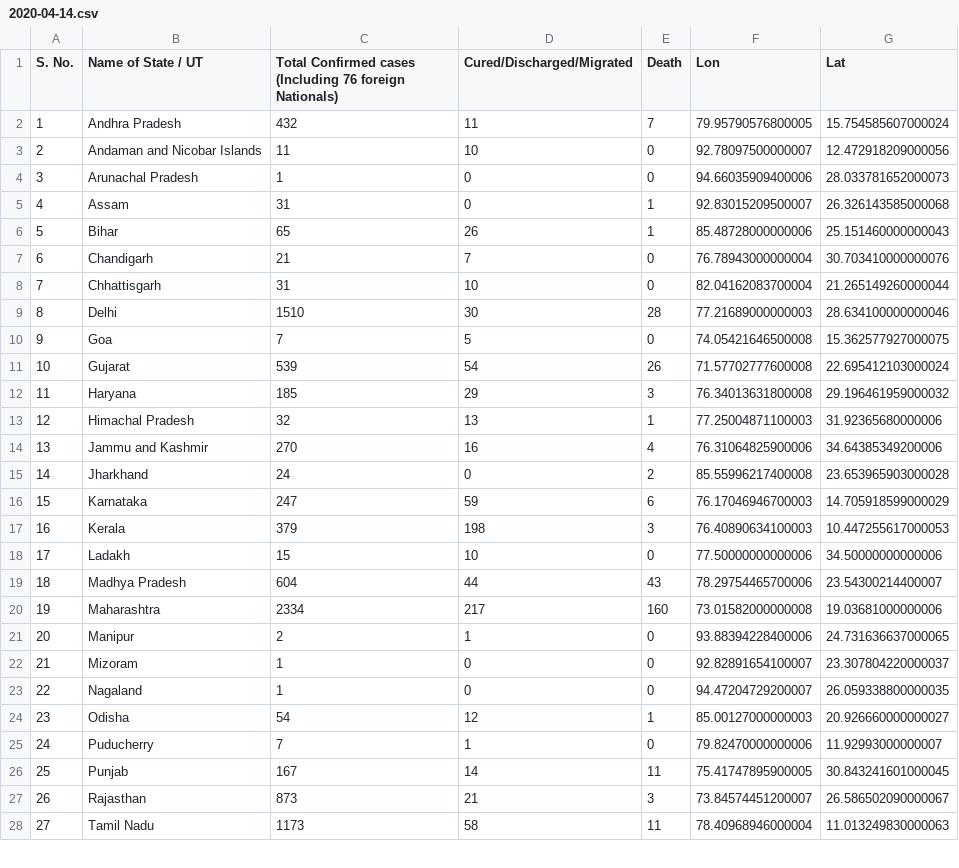
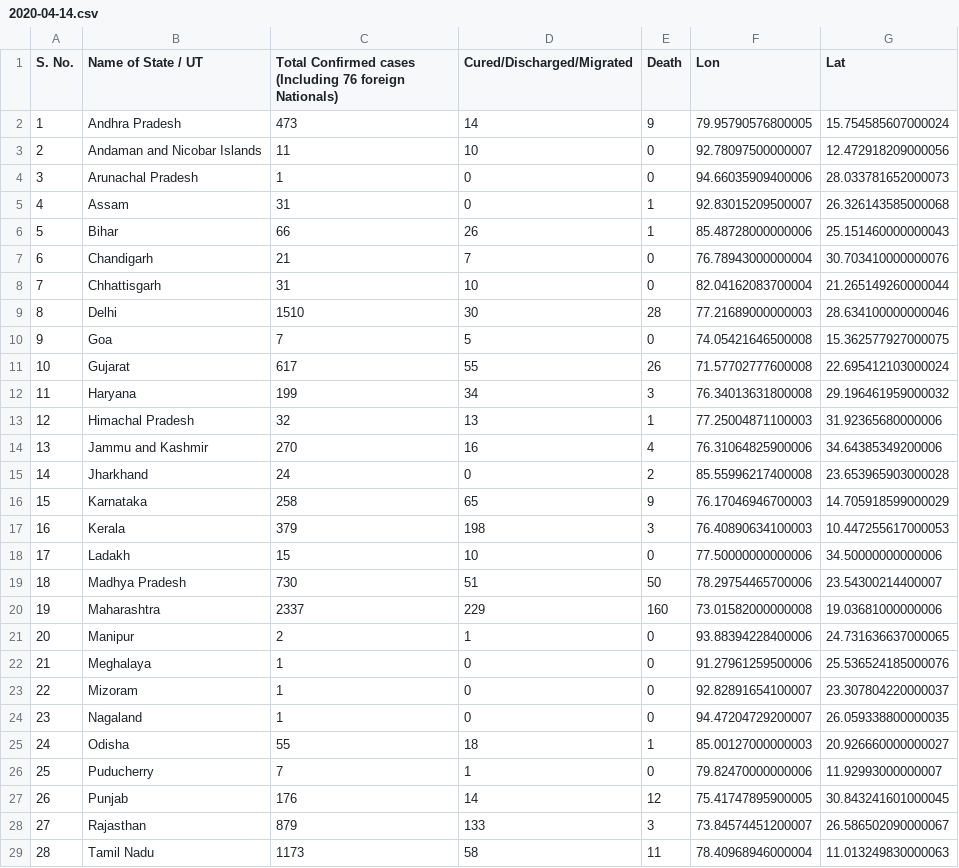
Before and after one commit to armsp/covid19.in, a CSV file: datasets/statewise_distribution/2020-04-14.csv, drawn as a sheet; only a part is shown; addresses are those after the commit; the diff covers the shown part only; the diff names each change by its address in the sheet, - before the commit and + after, or states it on an @@ line.

```diff
--- a/datasets/statewise_distribution/2020-04-14.csv
+++ b/datasets/statewise_distribution/2020-04-14.csv
-C2: 432
+C2: 473
-D2 (Cured/Discharged/Migrated): 11
+D2 (Cured/Discharged/Migrated): 14
-E2 (Death): 7
+E2 (Death): 9
-C6: 65
+C6: 66
-C11: 539
+C11: 617
-D11 (Cured/Discharged/Migrated): 54
+D11 (Cured/Discharged/Migrated): 55
-C12: 185
+C12: 199
-D12 (Cured/Discharged/Migrated): 29
+D12 (Cured/Discharged/Migrated): 34
-C16: 247
+C16: 258
-D16 (Cured/Discharged/Migrated): 59
+D16 (Cured/Discharged/Migrated): 65
-E16 (Death): 6
+E16 (Death): 9
-C19: 604
+C19: 730
-D19 (Cured/Discharged/Migrated): 44
+D19 (Cured/Discharged/Migrated): 51
-E19 (Death): 43
+E19 (Death): 50
-C20: 2334
+C20: 2337
-D20 (Cured/Discharged/Migrated): 217
+D20 (Cured/Discharged/Migrated): 229
+row 22: 21 | Meghalaya | 1 | 0 | 0 | 91.27961259500006 | 25.536524185000076
@@ column A (S. No.) renumbered between rows 23 and 33 @@
-C25: 54
+C25: 55
-D25 (Cured/Discharged/Migrated): 12
+D25 (Cured/Discharged/Migrated): 18
-C27: 167
+C27: 176
-E27 (Death): 11
+E27 (Death): 12
-C28: 873
+C28: 879
-D28 (Cured/Discharged/Migrated): 21
+D28 (Cured/Discharged/Migrated): 133
```
Also changed, not shown: 4 edited cells elsewhere in this file, datasets/timeseries_records/live_cases_deaths_recoveries_timeseries.csv, 3 other files.
